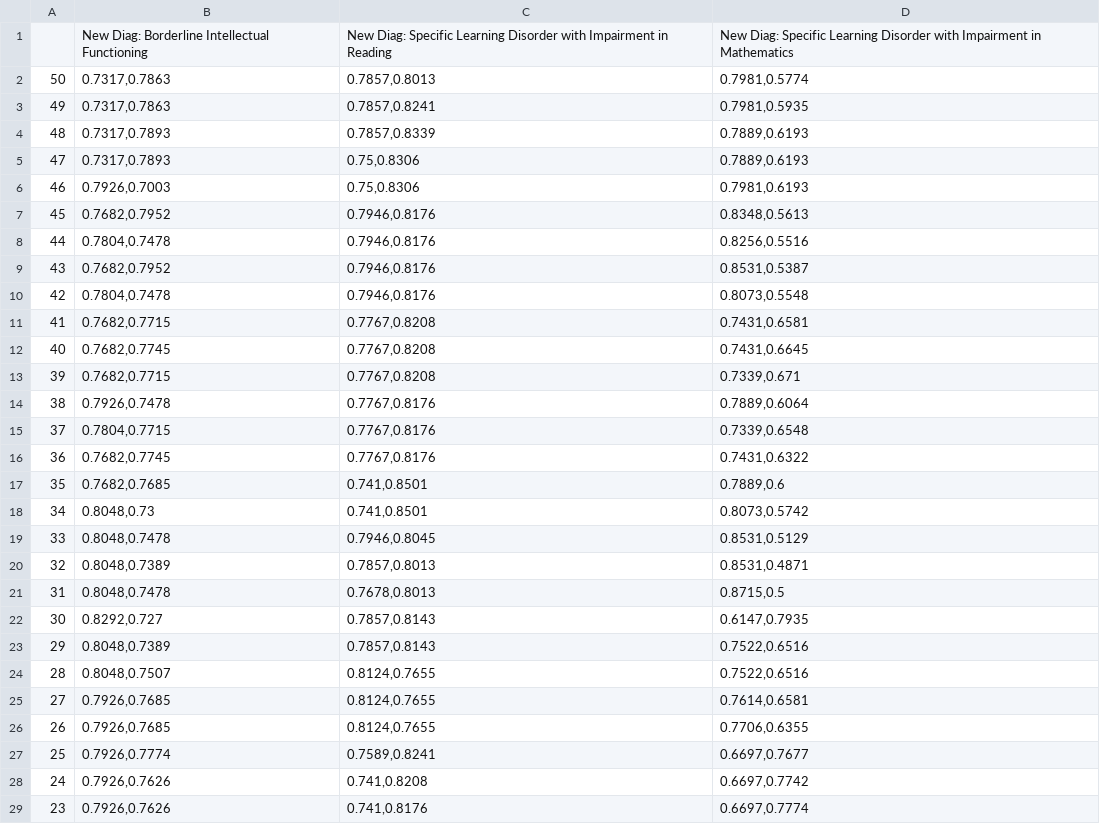
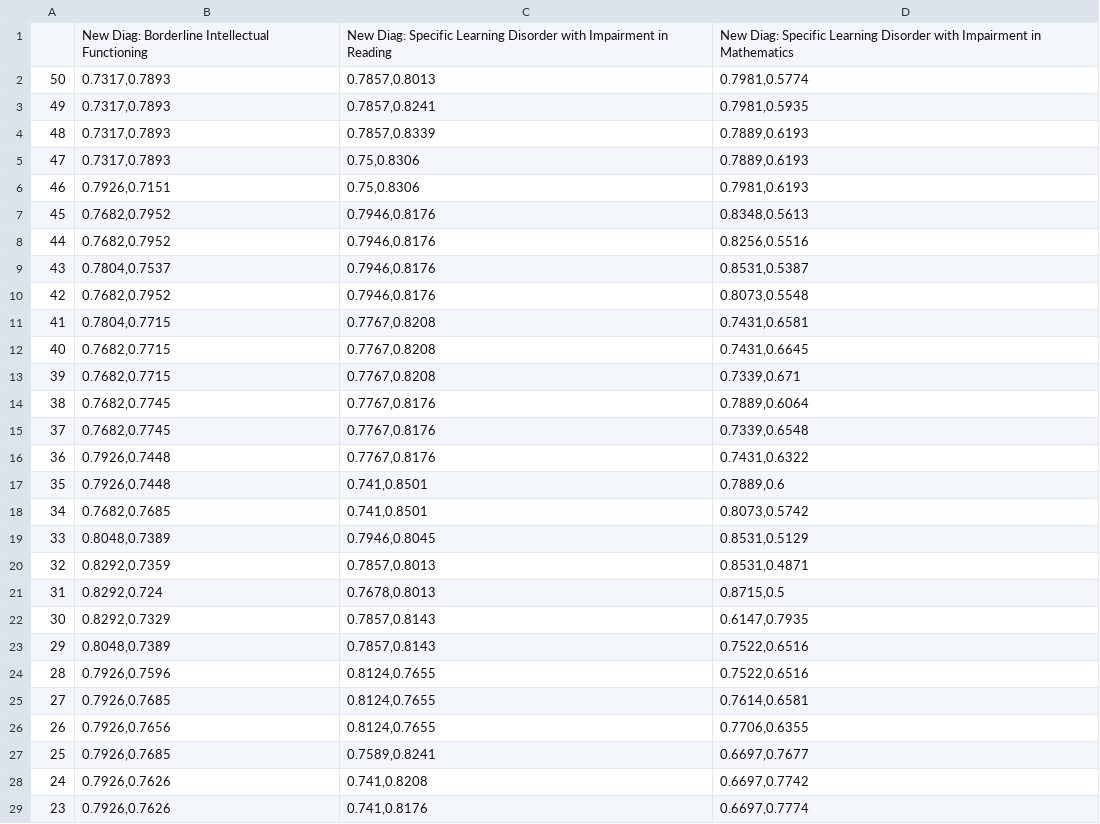
Before and after one commit to Learning-diagnosis-predictor/diagnosis-predictor, a CSV file: reports/evaluate_models_on_feature_subsets/sens_spec_on_subsets.csv, drawn as a sheet; only a part is shown; the diff covers the shown part only.

```diff
--- a/reports/evaluate_models_on_feature_subsets/sens_spec_on_subsets.csv
+++ b/reports/evaluate_models_on_feature_subsets/sens_spec_on_subsets.csv
@@ -1,28 +1,28 @@
 ,New Diag: Borderline Intellectual Functioning,New Diag: Specific Learning Disorder with Impairment in Reading,New Diag: Specific Learning Disorder with Impairment in Mathematics
-50,"0.7317,0.7863","0.7857,0.8013","0.7981,0.5774"
-49,"0.7317,0.7863","0.7857,0.8241","0.7981,0.5935"
+50,"0.7317,0.7893","0.7857,0.8013","0.7981,0.5774"
+49,"0.7317,0.7893","0.7857,0.8241","0.7981,0.5935"
 48,"0.7317,0.7893","0.7857,0.8339","0.7889,0.6193"
 47,"0.7317,0.7893","0.75,0.8306","0.7889,0.6193"
-46,"0.7926,0.7003","0.75,0.8306","0.7981,0.6193"
+46,"0.7926,0.7151","0.75,0.8306","0.7981,0.6193"
 45,"0.7682,0.7952","0.7946,0.8176","0.8348,0.5613"
-44,"0.7804,0.7478","0.7946,0.8176","0.8256,0.5516"
-43,"0.7682,0.7952","0.7946,0.8176","0.8531,0.5387"
-42,"0.7804,0.7478","0.7946,0.8176","0.8073,0.5548"
-41,"0.7682,0.7715","0.7767,0.8208","0.7431,0.6581"
-40,"0.7682,0.7745","0.7767,0.8208","0.7431,0.6645"
+44,"0.7682,0.7952","0.7946,0.8176","0.8256,0.5516"
+43,"0.7804,0.7537","0.7946,0.8176","0.8531,0.5387"
+42,"0.7682,0.7952","0.7946,0.8176","0.8073,0.5548"
+41,"0.7804,0.7715","0.7767,0.8208","0.7431,0.6581"
+40,"0.7682,0.7715","0.7767,0.8208","0.7431,0.6645"
 39,"0.7682,0.7715","0.7767,0.8208","0.7339,0.671"
-38,"0.7926,0.7478","0.7767,0.8176","0.7889,0.6064"
-37,"0.7804,0.7715","0.7767,0.8176","0.7339,0.6548"
-36,"0.7682,0.7745","0.7767,0.8176","0.7431,0.6322"
-35,"0.7682,0.7685","0.741,0.8501","0.7889,0.6"
-34,"0.8048,0.73","0.741,0.8501","0.8073,0.5742"
-33,"0.8048,0.7478","0.7946,0.8045","0.8531,0.5129"
-32,"0.8048,0.7389","0.7857,0.8013","0.8531,0.4871"
-31,"0.8048,0.7478","0.7678,0.8013","0.8715,0.5"
-30,"0.8292,0.727","0.7857,0.8143","0.6147,0.7935"
+38,"0.7682,0.7745","0.7767,0.8176","0.7889,0.6064"
+37,"0.7682,0.7745","0.7767,0.8176","0.7339,0.6548"
+36,"0.7926,0.7448","0.7767,0.8176","0.7431,0.6322"
+35,"0.7926,0.7448","0.741,0.8501","0.7889,0.6"
+34,"0.7682,0.7685","0.741,0.8501","0.8073,0.5742"
+33,"0.8048,0.7389","0.7946,0.8045","0.8531,0.5129"
+32,"0.8292,0.7359","0.7857,0.8013","0.8531,0.4871"
+31,"0.8292,0.724","0.7678,0.8013","0.8715,0.5"
+30,"0.8292,0.7329","0.7857,0.8143","0.6147,0.7935"
 29,"0.8048,0.7389","0.7857,0.8143","0.7522,0.6516"
-28,"0.8048,0.7507","0.8124,0.7655","0.7522,0.6516"
+28,"0.7926,0.7596","0.8124,0.7655","0.7522,0.6516"
 27,"0.7926,0.7685","0.8124,0.7655","0.7614,0.6581"
-26,"0.7926,0.7685","0.8124,0.7655","0.7706,0.6355"
-25,"0.7926,0.7774","0.7589,0.8241","0.6697,0.7677"
+26,"0.7926,0.7656","0.8124,0.7655","0.7706,0.6355"
+25,"0.7926,0.7685","0.7589,0.8241","0.6697,0.7677"
 24,"0.7926,0.7626","0.741,0.8208","0.6697,0.7742"
```
Also changed, not shown: 2 edited cells elsewhere in this file, reports/evaluate_models_on_feature_subsets/cv_auc_on_subsets.csv, reports/evaluate_models_on_feature_subsets/performances-on-feature-subsets.csv, 29 other files.
